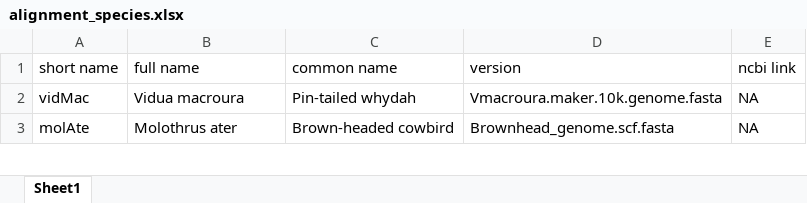
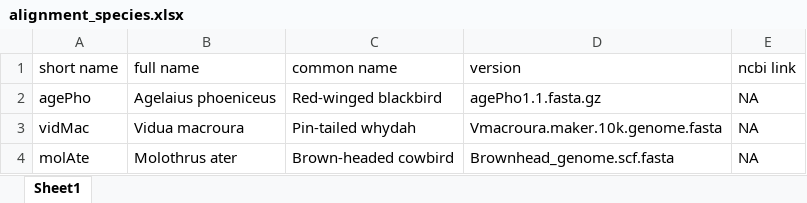
Before and after one commit to tsackton/brood-parasite-genomics, an Excel workbook: 01_alignment/alignment_species.xlsx, sheet Sheet1, drawn as a sheet; only a part is shown; values as stored, in another font and other column widths than the file's, no borders; the diff names each change by its address in the sheet, - before the commit and + after, or states it on an @@ line.

```diff
--- a/01_alignment/alignment_species.xlsx (sheet Sheet1)
+++ b/01_alignment/alignment_species.xlsx (sheet Sheet1)
+row 2: agePho | Agelaius phoeniceus | Red-winged blackbird | agePho1.1.fasta.gz | NA
```
Also changed, not shown: 2 other files.
